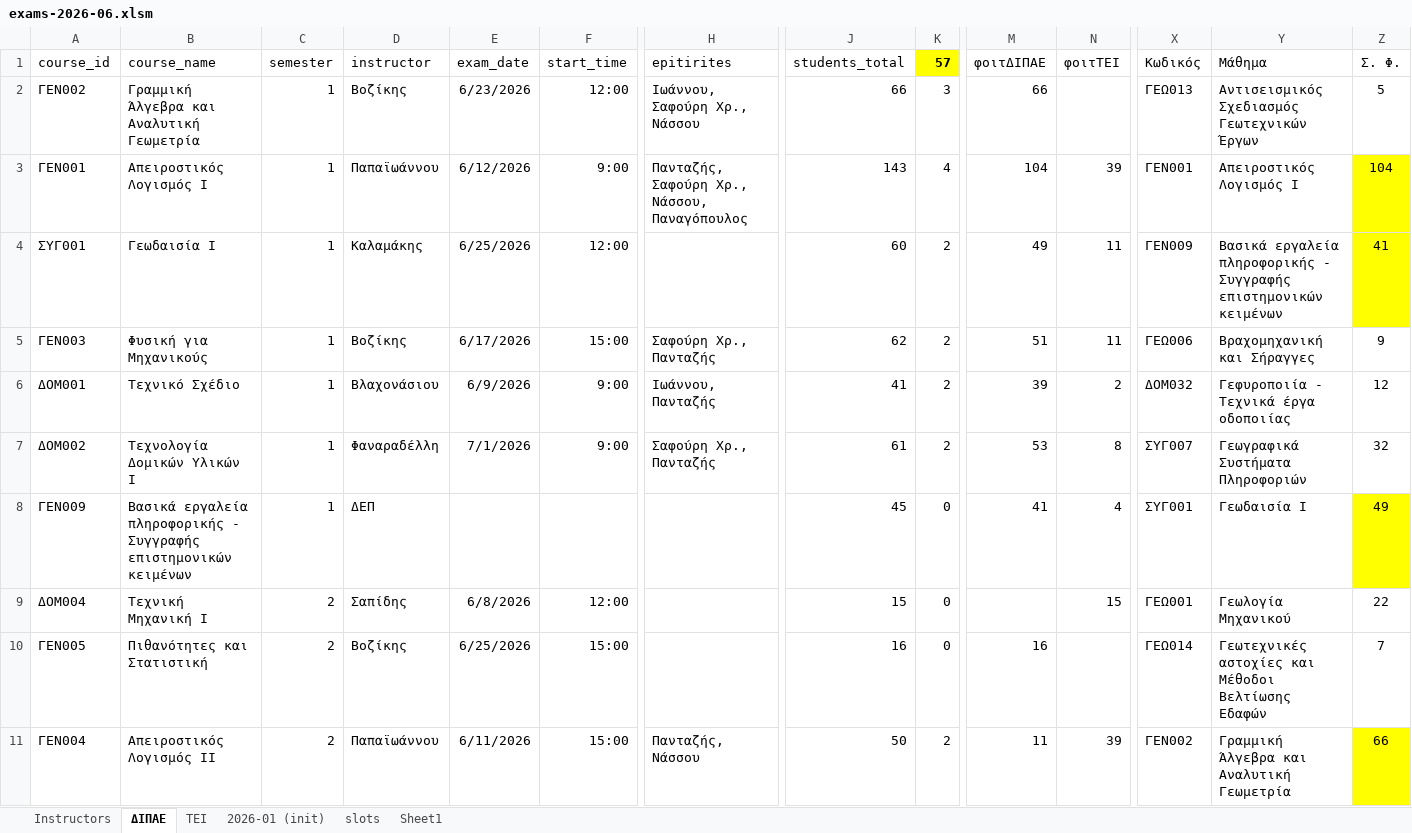
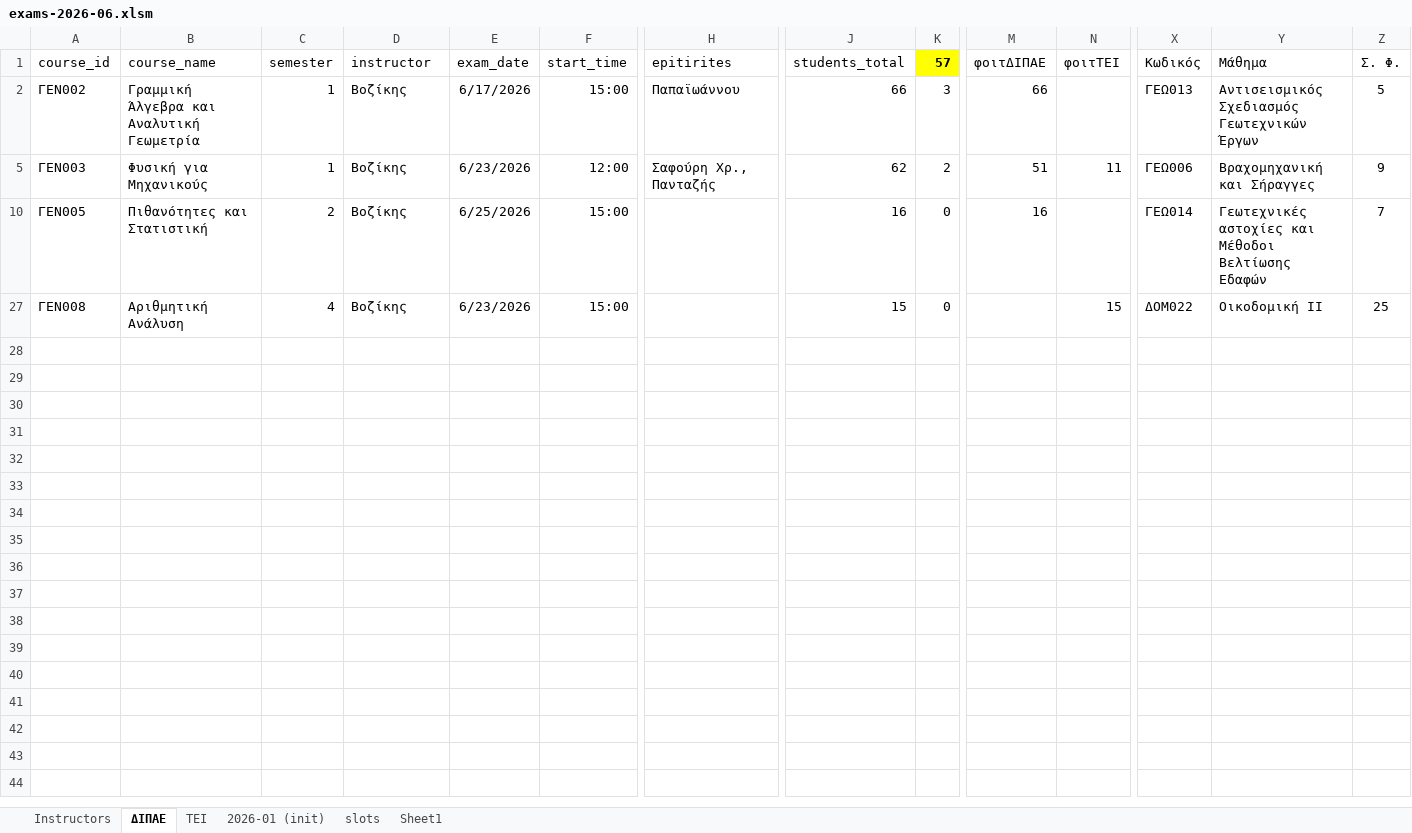
Before and after one commit to panagop/civil_ihu_pyappz, an Excel workbook: files/exams/exams-2026-06.xlsm, sheet ΔΙΠΑΕ, drawn as a sheet; only a part is shown, gaps mark what is left out; the shorter side is filled out with more unchanged rows; values as stored, in another font and other column widths than the file's, no borders; table styles not drawn; rows hold the shown columns only; the diff covers the shown part only; the diff names each change by its address in the sheet, - before the commit and + after, or states it on an @@ line.

Commit message:
swith φυσική - γραμμική άλγεβρα

```diff
--- a/files/exams/exams-2026-06.xlsm (sheet ΔΙΠΑΕ)
+++ b/files/exams/exams-2026-06.xlsm (sheet ΔΙΠΑΕ)
-E2 (exam_date): 6/23/2026
+E2 (exam_date): 6/17/2026
-F2 (start_time): 12:00
+F2 (start_time): 15:00
-H2 (epitirites): Ιωάννου, Σαφούρη Χρ., Νάσσου
+H2 (epitirites): Παπαϊωάννου
@@ row 3 hidden: ΓΕΝ001 | Απειροστικός Λογισμός Ι | 1 | Παπαϊωάννου | 6/12/2026 | 9:00 | Πανταζής, Σαφούρη Χρ., Νάσσου, Παναγόπουλος | 143 | 4 | 104 | 39 | ΓΕΝ001 | Απειροστικός Λογισμός Ι | 104 @@
@@ row 4 hidden: ΣΥΓ001 | Γεωδαισία Ι | 1 | Καλαμάκης | 6/25/2026 | 12:00 |  | 60 | 2 | 49 | 11 | ΓΕΝ009 | Βασικά εργαλεία πληροφορικής - Συγγραφής επιστημονικών κειμένων | 41 @@
-E5 (exam_date): 6/17/2026
+E5 (exam_date): 6/23/2026
-F5 (start_time): 15:00
+F5 (start_time): 12:00
@@ row 6 hidden: ΔΟΜ001 | Τεχνικό Σχέδιο | 1 | Βλαχονάσιου | 6/9/2026 | 9:00 | Ιωάννου, Πανταζής | 41 | 2 | 39 | 2 | ΔΟΜ032 | Γεφυροποιία - Τεχνικά έργα οδοποιίας | 12 @@
@@ row 7 hidden: ΔΟΜ002 | Τεχνολογία Δομικών Υλικών Ι | 1 | Φαναραδέλλη | 7/1/2026 | 9:00 | Σαφούρη Χρ., Πανταζής | 61 | 2 | 53 | 8 | ΣΥΓ007 | Γεωγραφικά Συστήματα Πληροφοριών | 32 @@
@@ row 8 hidden: ΓΕΝ009 | Βασικά εργαλεία πληροφορικής - Συγγραφής επιστημονικών κειμένων | 1 | ΔΕΠ |  |  |  | 45 | 0 | 41 | 4 | ΣΥΓ001 | Γεωδαισία Ι | 49 @@
@@ row 9 hidden: ΔΟΜ004 | Τεχνική Μηχανική Ι | 2 | Σαπίδης | 6/8/2026 | 12:00 |  | 15 | 0 |  | 15 | ΓΕΩ001 | Γεωλογία Μηχανικού | 22 @@
@@ row 11 hidden: ΓΕΝ004 | Απειροστικός Λογισμός ΙΙ | 2 | Παπαϊωάννου | 6/11/2026 | 15:00 | Πανταζής, Νάσσου | 50 | 2 | 11 | 39 | ΓΕΝ002 | Γραμμική Άλγεβρα και Αναλυτική Γεωμετρία | 66 @@
```
Also changed, not shown: 90 hidden or unhidden rows elsewhere in this sheet, sheet ΤΕΙ.
